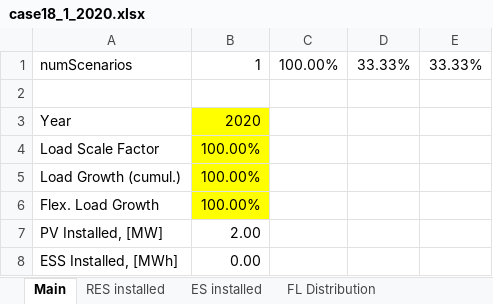
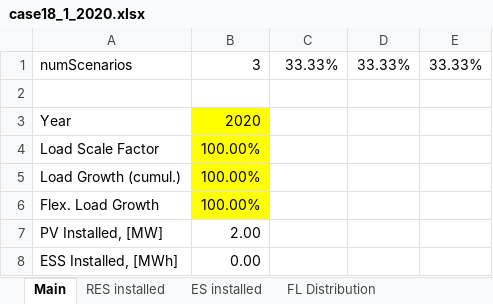
Before and after one commit to micaelsimoes/shared-resource-planning-v2, an Excel workbook: data/CS1/case18_1/case18_1_2020.xlsx, sheet Main, drawn as a sheet; values as stored, in another font and other column widths than the file's, no borders; the diff names each change by its address in the sheet, - before the commit and + after, or states it on an @@ line.

```diff
--- a/data/CS1/case18_1/case18_1_2020.xlsx (sheet Main)
+++ b/data/CS1/case18_1/case18_1_2020.xlsx (sheet Main)
-B1: 1
+B1: 3
-C1: 100.00%
+C1: 33.33%
```
Also changed, not shown: data/CS1/case18_1/case18_1_2030.xlsx, data/CS1/case18_1/case18_1_2040.xlsx, 1 other file.
